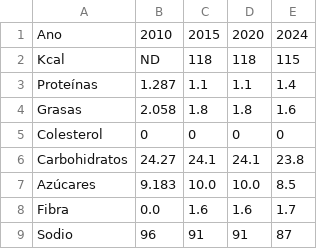
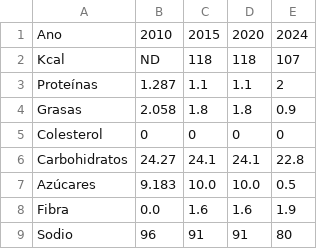
Before and after one commit to basy-medy/proyecto_infovis, a CSV file: Trix.csv, drawn as a sheet.

```diff
--- a/Trix.csv
+++ b/Trix.csv
@@ -1,9 +1,9 @@
 Ano,2010,2015,2020,2024
-Kcal,ND,118,118,115
-Proteínas,1.287,1.1,1.1,1.4
-Grasas,2.058,1.8,1.8,1.6
+Kcal,ND,118,118,107
+Proteínas,1.287,1.1,1.1,2
+Grasas,2.058,1.8,1.8,0.9
 Colesterol,0,0,0,0
-Carbohidratos,24.27,24.1,24.1,23.8
-Azúcares,9.183,10.0,10.0,8.5
-Fibra,0.0,1.6,1.6,1.7
-Sodio,96,91,91,87
+Carbohidratos,24.27,24.1,24.1,22.8
+Azúcares,9.183,10.0,10.0,0.5
+Fibra,0.0,1.6,1.6,1.9
+Sodio,96,91,91,80
```
Also changed, not shown: Chocapic.csv.
